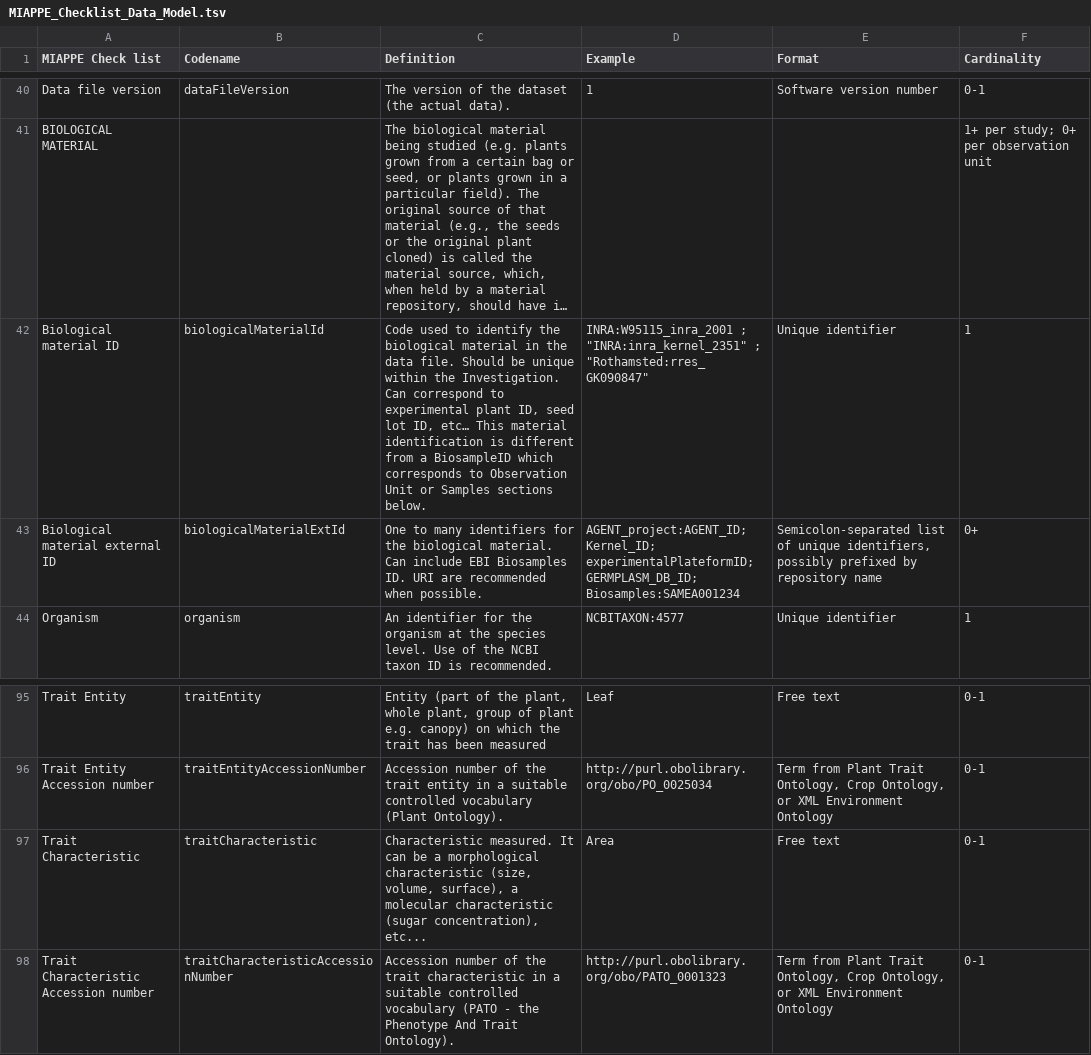
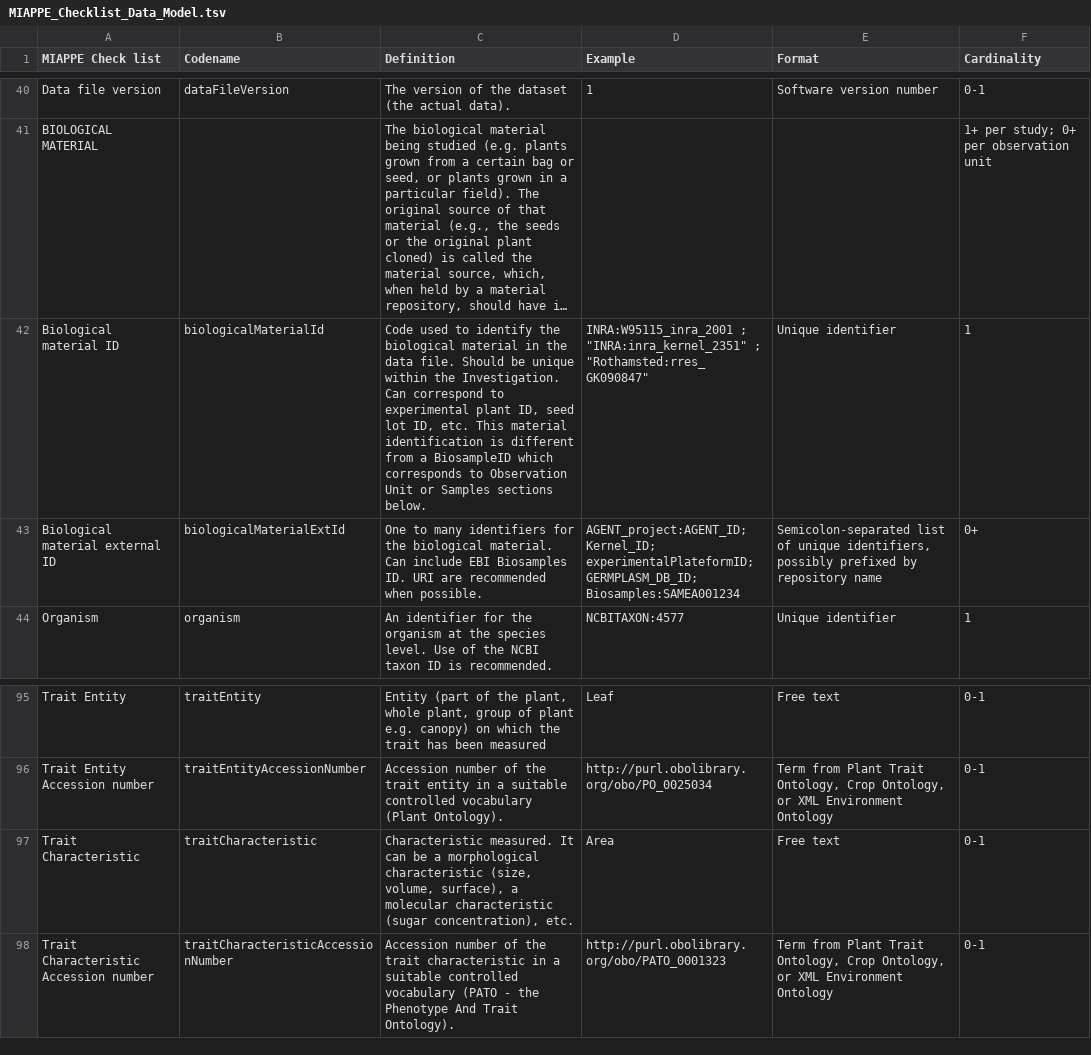
Before and after one commit to MIAPPE/MIAPPE, a TSV file: MIAPPE_Checklist_Data_Model.tsv, drawn as a sheet; only a part is shown, gaps mark what is left out; long unchanged cells end in …; the diff names each change by its address in the sheet, - before the commit and + after, or states it on an @@ line.

Commit message:
formatting

```diff
--- a/MIAPPE_Checklist_Data_Model.tsv
+++ b/MIAPPE_Checklist_Data_Model.tsv
-C42 (Definition): …lot ID, etc… This material…
+C42 (Definition): …lot ID, etc. This material…
-C97 (Definition): …(sugar concentration), etc...
+C97 (Definition): …(sugar concentration), etc.
```
